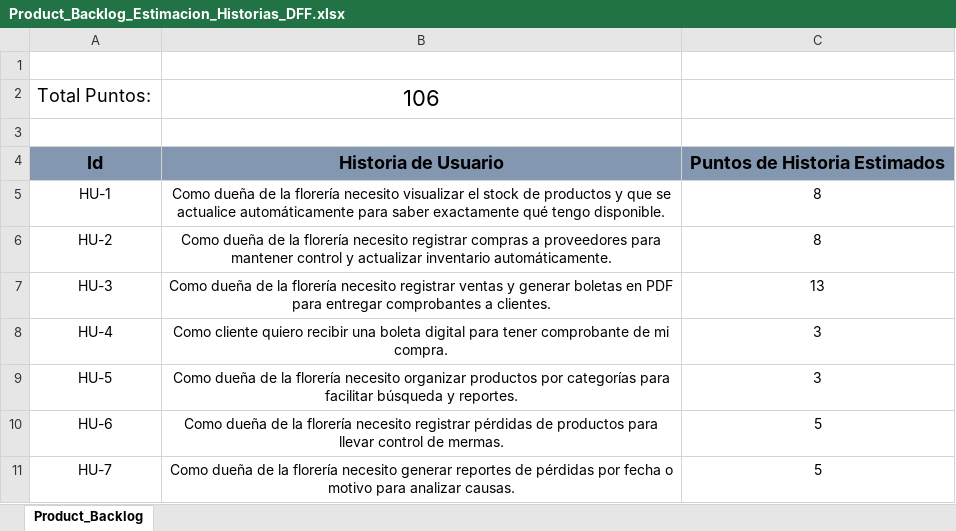
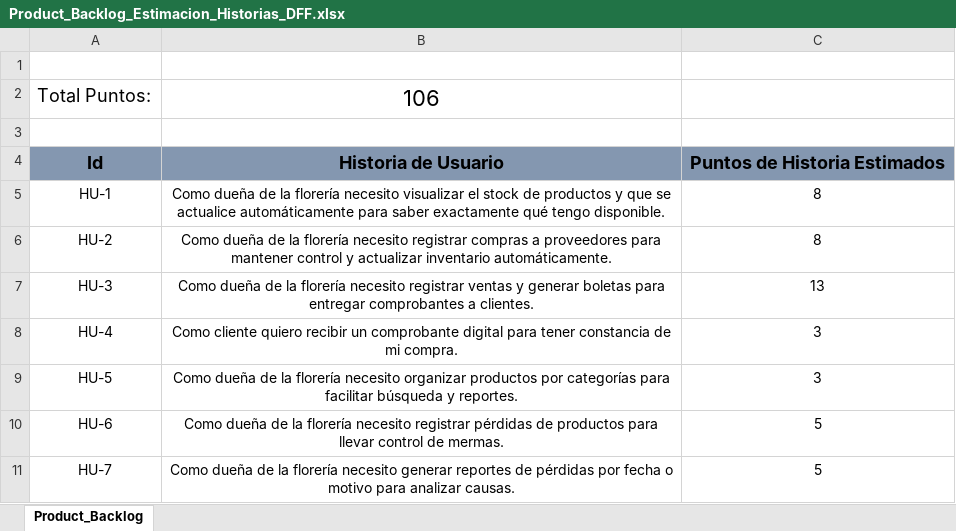
Before and after one commit to JHual6/Capstone_Equipo07_Fase1, an Excel workbook: Equipo07/Fase 2/Evidencias_Proyecto/Evidencias_de_documentacion/Product_Backlog_Estimacion_Historias_DFF.xlsx, sheet Product_Backlog, drawn as a sheet; only a part is shown; values as stored, in another font and other column widths than the file's, no borders; the diff names each change by its address in the sheet, - before the commit and + after, or states it on an @@ line.

```diff
--- a/Equipo07/Fase 2/Evidencias_Proyecto/Evidencias_de_documentacion/Product_Backlog_Estimacion_Historias_DFF.xlsx (sheet Product_Backlog)
+++ b/Equipo07/Fase 2/Evidencias_Proyecto/Evidencias_de_documentacion/Product_Backlog_Estimacion_Historias_DFF.xlsx (sheet Product_Backlog)
-B7: …generar boletas en PDF para entregar…
+B7: …generar boletas para entregar…
-B8: …quiero recibir una boleta digital para tener comprobante de mi…
+B8: …quiero recibir un comprobante digital para tener constancia de mi…
```
Also changed, not shown: Equipo07/Fase 2/Evidencias_Proyecto/Evidencias_de_documentacion/Sprint_Backlog_Actividades_Horas_DFF.xlsx, 8 other files.
